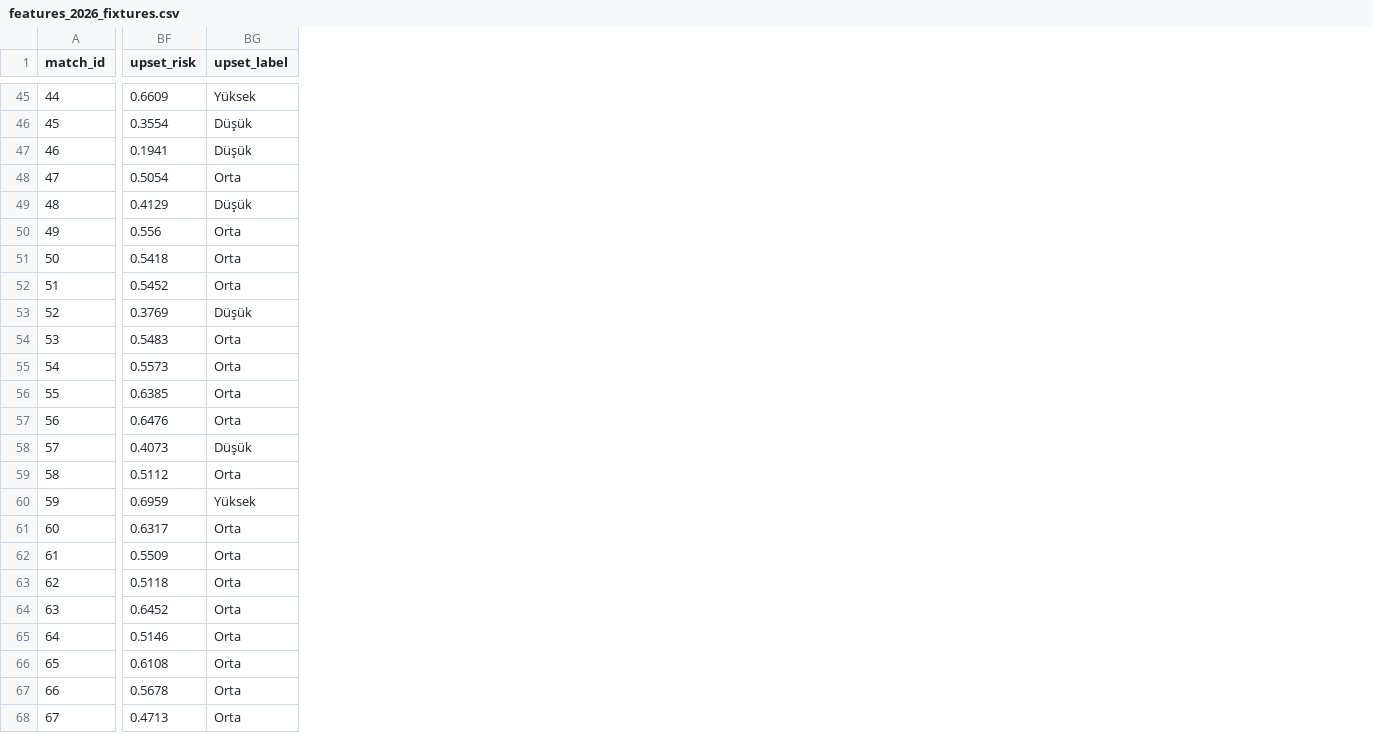
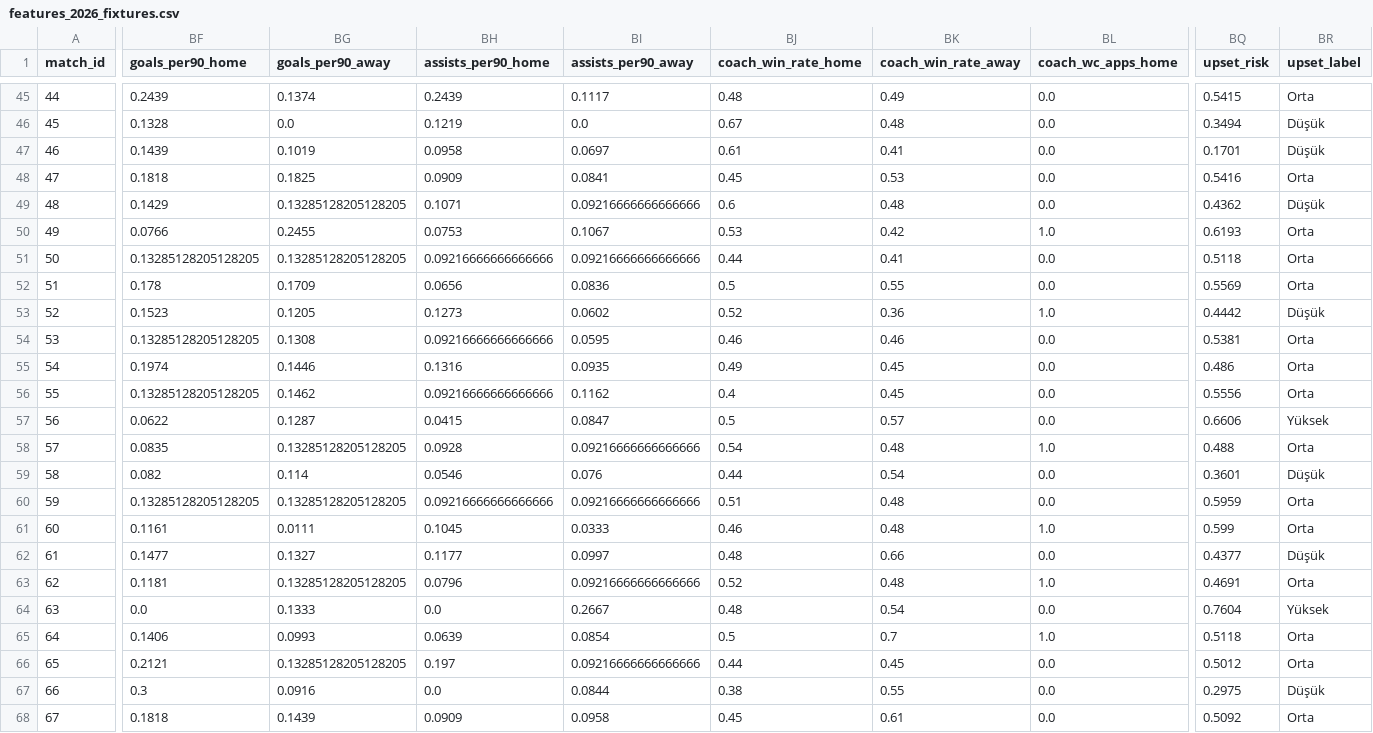
Before and after one commit to keremoktay1/football-prediction-app, a CSV file: data/processed/features_2026_fixtures.csv, drawn as a sheet; only a part is shown, gaps mark what is left out; addresses are those after the commit; the diff covers the shown part only; the diff names each change by its address in the sheet, - before the commit and + after, or states it on an @@ line.

```diff
--- a/data/processed/features_2026_fixtures.csv
+++ b/data/processed/features_2026_fixtures.csv
+column BF (goals_per90_home), rows 45-68: 0.2439 | 0.1328 | 0.1439 | 0.1818 | 0.1429 | 0.0766 | 0.13285128205128205 | 0.178 | 0.1523 | 0.13285128205128205 | 0.1974 | 0.13285128205128205 | 0.0622 | 0.0835 | 0.082 | 0.13285128205128205 | 0.1161 | 0.1477 | 0.1181 | 0.0 | 0.1406 | 0.2121 | 0.3 | 0.1818
+column BG (goals_per90_away), rows 45-68: 0.1374 | 0.0 | 0.1019 | 0.1825 | 0.13285128205128205 | 0.2455 | 0.13285128205128205 | 0.1709 | 0.1205 | 0.1308 | 0.1446 | 0.1462 | 0.1287 | 0.13285128205128205 | 0.114 | 0.13285128205128205 | 0.0111 | 0.1327 | 0.13285128205128205 | 0.1333 | 0.0993 | 0.13285128205128205 | 0.0916 | 0.1439
+column BH (assists_per90_home), rows 45-68: 0.2439 | 0.1219 | 0.0958 | 0.0909 | 0.1071 | 0.0753 | 0.09216666666666666 | 0.0656 | 0.1273 | 0.09216666666666666 | 0.1316 | 0.09216666666666666 | 0.0415 | 0.0928 | 0.0546 | 0.09216666666666666 | 0.1045 | 0.1177 | 0.0796 | 0.0 | 0.0639 | 0.197 | 0.0 | 0.0909
+column BI (assists_per90_away), rows 45-68: 0.1117 | 0.0 | 0.0697 | 0.0841 | 0.09216666666666666 | 0.1067 | 0.09216666666666666 | 0.0836 | 0.0602 | 0.0595 | 0.0935 | 0.1162 | 0.0847 | 0.09216666666666666 | 0.076 | 0.09216666666666666 | 0.0333 | 0.0997 | 0.09216666666666666 | 0.2667 | 0.0854 | 0.09216666666666666 | 0.0844 | 0.0958
+column BJ (coach_win_rate_home), rows 45-68: 0.48 | 0.67 | 0.61 | 0.45 | 0.6 | 0.53 | 0.44 | 0.5 | 0.52 | 0.46 | 0.49 | 0.4 | 0.5 | 0.54 | 0.44 | 0.51 | 0.46 | 0.48 | 0.52 | 0.48 | 0.5 | 0.44 | 0.38 | 0.45
+column BK (coach_win_rate_away), rows 45-68: 0.49 | 0.48 | 0.41 | 0.53 | 0.48 | 0.42 | 0.41 | 0.55 | 0.36 | 0.46 | 0.45 | 0.45 | 0.57 | 0.48 | 0.54 | 0.48 | 0.48 | 0.66 | 0.48 | 0.54 | 0.7 | 0.45 | 0.55 | 0.61
+column BL (coach_wc_apps_home), rows 45-68: 0.0 | 0.0 | 0.0 | 0.0 | 0.0 | 1.0 | 0.0 | 0.0 | 1.0 | 0.0 | 0.0 | 0.0 | 0.0 | 1.0 | 0.0 | 0.0 | 1.0 | 0.0 | 1.0 | 0.0 | 1.0 | 0.0 | 0.0 | 0.0
-BQ45 (upset_risk): 0.6609
+BQ45 (upset_risk): 0.5415
-BR45 (upset_label): Yüksek
+BR45 (upset_label): Orta
-BQ46 (upset_risk): 0.3554
+BQ46 (upset_risk): 0.3494
-BQ47 (upset_risk): 0.1941
+BQ47 (upset_risk): 0.1701
-BQ48 (upset_risk): 0.5054
+BQ48 (upset_risk): 0.5416
-BQ49 (upset_risk): 0.4129
+BQ49 (upset_risk): 0.4362
-BQ50 (upset_risk): 0.556
+BQ50 (upset_risk): 0.6193
-BQ51 (upset_risk): 0.5418
+BQ51 (upset_risk): 0.5118
-BQ52 (upset_risk): 0.5452
+BQ52 (upset_risk): 0.5569
-BQ53 (upset_risk): 0.3769
+BQ53 (upset_risk): 0.4442
-BQ54 (upset_risk): 0.5483
+BQ54 (upset_risk): 0.5381
-BQ55 (upset_risk): 0.5573
+BQ55 (upset_risk): 0.486
-BQ56 (upset_risk): 0.6385
+BQ56 (upset_risk): 0.5556
-BQ57 (upset_risk): 0.6476
+BQ57 (upset_risk): 0.6606
-BR57 (upset_label): Orta
+BR57 (upset_label): Yüksek
-BQ58 (upset_risk): 0.4073
+BQ58 (upset_risk): 0.488
-BR58 (upset_label): Düşük
+BR58 (upset_label): Orta
-BQ59 (upset_risk): 0.5112
+BQ59 (upset_risk): 0.3601
-BR59 (upset_label): Orta
+BR59 (upset_label): Düşük
-BQ60 (upset_risk): 0.6959
+BQ60 (upset_risk): 0.5959
-BR60 (upset_label): Yüksek
+BR60 (upset_label): Orta
-BQ61 (upset_risk): 0.6317
+BQ61 (upset_risk): 0.599
-BQ62 (upset_risk): 0.5509
+BQ62 (upset_risk): 0.4377
-BR62 (upset_label): Orta
+BR62 (upset_label): Düşük
-BQ63 (upset_risk): 0.5118
+BQ63 (upset_risk): 0.4691
-BQ64 (upset_risk): 0.6452
+BQ64 (upset_risk): 0.7604
-BR64 (upset_label): Orta
+BR64 (upset_label): Yüksek
-BQ65 (upset_risk): 0.5146
+BQ65 (upset_risk): 0.5118
-BQ66 (upset_risk): 0.6108
+BQ66 (upset_risk): 0.5012
-BQ67 (upset_risk): 0.5678
+BQ67 (upset_risk): 0.2975
-BR67 (upset_label): Orta
+BR67 (upset_label): Düşük
-BQ68 (upset_risk): 0.4713
+BQ68 (upset_risk): 0.5092
```
Also changed, not shown: 4 added columns and 62 edited cells elsewhere in this file, data/processed/feature_importance.csv, data/processed/model_comparison.csv, 17 other files.
